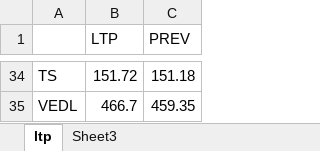
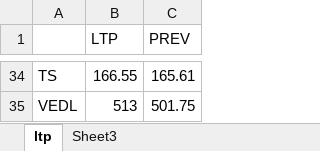
Before and after one commit to ritikTandon/NSEex, an Excel workbook: ltp prev.xlsx, sheet ltp, drawn as a sheet; only a part is shown, gaps mark what is left out; values as stored, in another font and other column widths than the file's, no borders; the diff covers the shown part only; the diff names each change by its address in the sheet, - before the commit and + after, or states it on an @@ line.

```diff
--- a/ltp prev.xlsx (sheet ltp)
+++ b/ltp prev.xlsx (sheet ltp)
-B34 (LTP): 151.72
+B34 (LTP): 166.55
-C34 (PREV): 151.18
+C34 (PREV): 165.61
-B35 (LTP): 466.7
+B35 (LTP): 513
-C35 (PREV): 459.35
+C35 (PREV): 501.75
```
Also changed, not shown: 64 edited cells elsewhere in this sheet, algo high low.xlsx, cash high low.xlsx, 4 other files.
